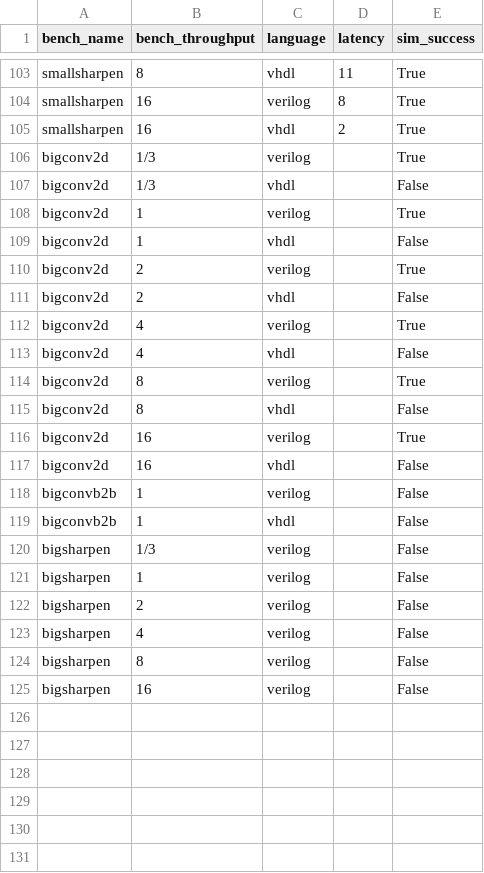
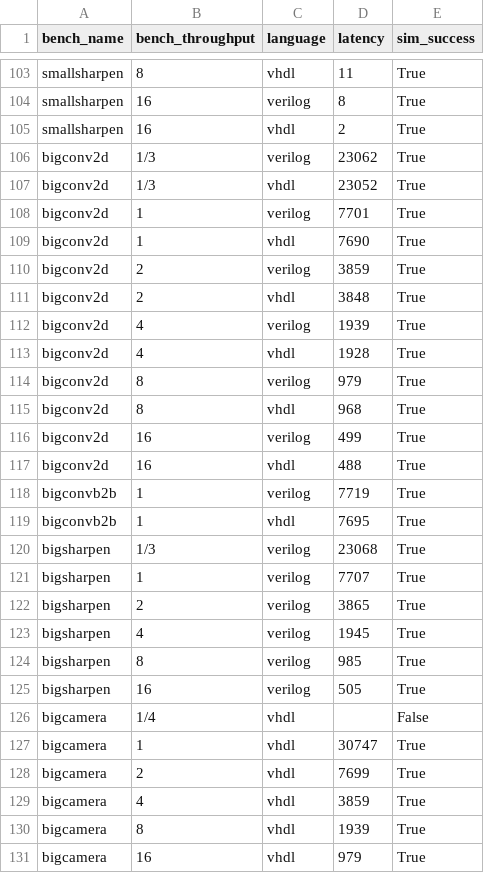
Before and after one commit to louis-hildebrand/sirop-hls, a CSV file: results/aetherling_latency.csv, drawn as a sheet; only a part is shown, gaps mark what is left out; the diff covers the shown part only.

Commit message:
Measure latency of big benchmarks, tweak plots

```diff
--- a/results/aetherling_latency.csv
+++ b/results/aetherling_latency.csv
@@ -105,21 +105,27 @@ smallsharpen,16,verilog,8,True
 smallsharpen,16,vhdl,2,True
-bigconv2d,1/3,verilog,,True
-bigconv2d,1/3,vhdl,,False
-bigconv2d,1,verilog,,True
-bigconv2d,1,vhdl,,False
-bigconv2d,2,verilog,,True
-bigconv2d,2,vhdl,,False
-bigconv2d,4,verilog,,True
-bigconv2d,4,vhdl,,False
-bigconv2d,8,verilog,,True
-bigconv2d,8,vhdl,,False
-bigconv2d,16,verilog,,True
-bigconv2d,16,vhdl,,False
-bigconvb2b,1,verilog,,False
-bigconvb2b,1,vhdl,,False
-bigsharpen,1/3,verilog,,False
-bigsharpen,1,verilog,,False
-bigsharpen,2,verilog,,False
-bigsharpen,4,verilog,,False
-bigsharpen,8,verilog,,False
-bigsharpen,16,verilog,,False
+bigconv2d,1/3,verilog,23062,True
+bigconv2d,1/3,vhdl,23052,True
+bigconv2d,1,verilog,7701,True
+bigconv2d,1,vhdl,7690,True
+bigconv2d,2,verilog,3859,True
+bigconv2d,2,vhdl,3848,True
+bigconv2d,4,verilog,1939,True
+bigconv2d,4,vhdl,1928,True
+bigconv2d,8,verilog,979,True
+bigconv2d,8,vhdl,968,True
+bigconv2d,16,verilog,499,True
+bigconv2d,16,vhdl,488,True
+bigconvb2b,1,verilog,7719,True
+bigconvb2b,1,vhdl,7695,True
+bigsharpen,1/3,verilog,23068,True
+bigsharpen,1,verilog,7707,True
+bigsharpen,2,verilog,3865,True
+bigsharpen,4,verilog,1945,True
+bigsharpen,8,verilog,985,True
+bigsharpen,16,verilog,505,True
+bigcamera,1/4,vhdl,,False
+bigcamera,1,vhdl,30747,True
+bigcamera,2,vhdl,7699,True
+bigcamera,4,vhdl,3859,True
+bigcamera,8,vhdl,1939,True
+bigcamera,16,vhdl,979,True
```
Also changed, not shown: 22 added rows elsewhere in this file, 4 other files.
